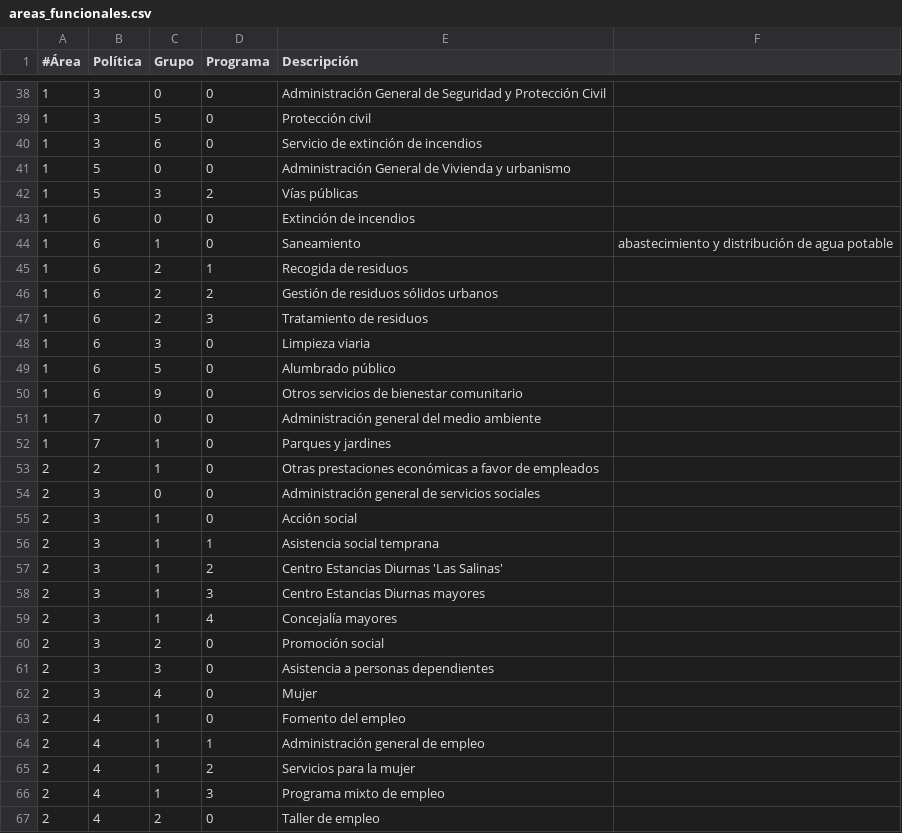
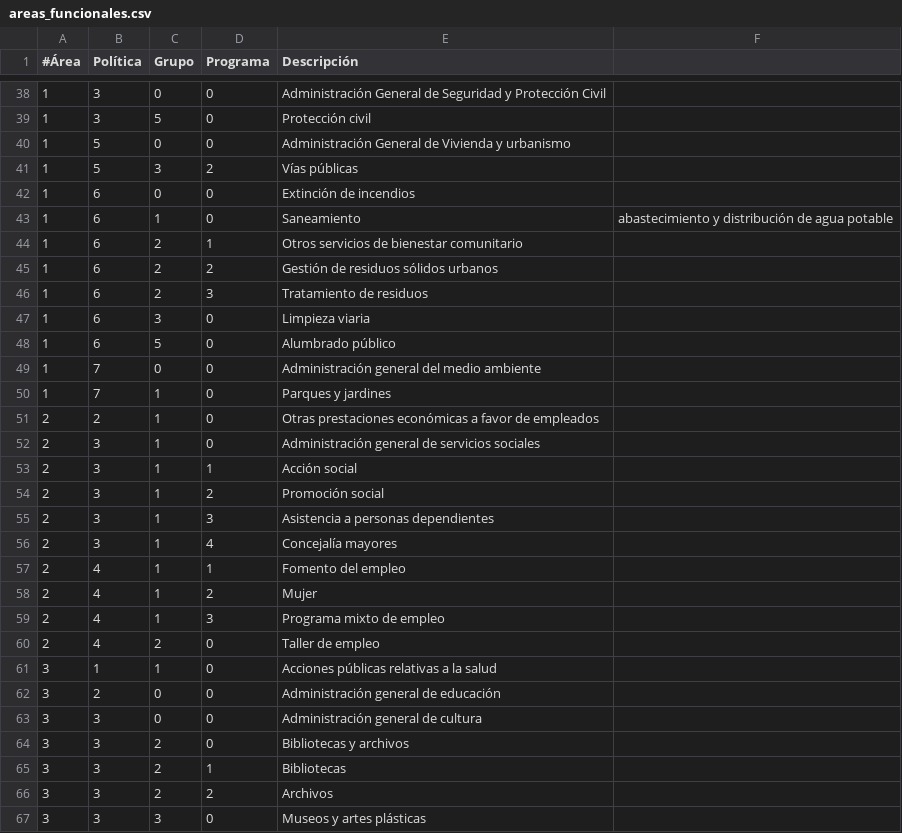
Before and after one commit to civio/presupuesto-alhama, a CSV file: data/es/areas_funcionales.csv, drawn as a sheet; only a part is shown, gaps mark what is left out; the shorter side is filled out with more unchanged rows; the diff covers the shown part only.

```diff
--- a/data/es/areas_funcionales.csv
+++ b/data/es/areas_funcionales.csv
@@ -39,3 +39,2 @@
 1,3,5,0,Protección civil
-1,3,6,0,Servicio de extinción de incendios
 1,5,0,0,Administración General de Vivienda y urbanismo
@@ -44,3 +43,3 @@
 1,6,1,0,Saneamiento, abastecimiento y distribución de agua potable
-1,6,2,1,Recogida de residuos
+1,6,2,1,Otros servicios de bienestar comunitario
 1,6,2,2,Gestión de residuos sólidos urbanos
@@ -49,3 +48,2 @@
 1,6,5,0,Alumbrado público
-1,6,9,0,Otros servicios de bienestar comunitario
 1,7,0,0,Administración general del medio ambiente
@@ -53,14 +51,9 @@
 2,2,1,0,Otras prestaciones económicas a favor de empleados
-2,3,0,0,Administración general de servicios sociales
-2,3,1,0,Acción social
-2,3,1,1,Asistencia social temprana
-2,3,1,2,Centro Estancias Diurnas 'Las Salinas'
-2,3,1,3,Centro Estancias Diurnas mayores
+2,3,1,0,Administración general de servicios sociales
+2,3,1,1,Acción social
+2,3,1,2,Promoción social
+2,3,1,3,Asistencia a personas dependientes
 2,3,1,4,Concejalía mayores
-2,3,2,0,Promoción social
-2,3,3,0,Asistencia a personas dependientes
-2,3,4,0,Mujer
-2,4,1,0,Fomento del empleo
-2,4,1,1,Administración general de empleo
-2,4,1,2,Servicios para la mujer
+2,4,1,1,Fomento del empleo
+2,4,1,2,Mujer
 2,4,1,3,Programa mixto de empleo
```
Also changed, not shown: 1 edited cell elsewhere in this file, 1 other file.
